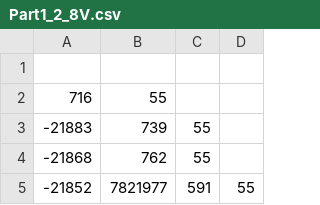
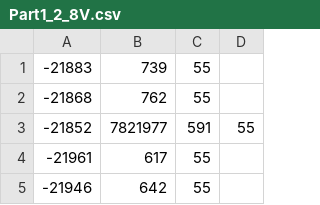
Before and after one commit to AmandaSutherland/Controls_OlinSpring2015, a CSV file: Lab2/data/Part1_2_8V.csv, drawn as a sheet; only a part is shown; the shorter side is filled out with more unchanged rows.

```diff
--- a/Lab2/data/Part1_2_8V.csv
+++ b/Lab2/data/Part1_2_8V.csv
@@ -1,3 +1 @@
-
-716,55
 -21883,739,55
```
Also changed, not shown: Lab2/data/Part1_2.csv, Lab2/data/Part1_2_10V.csv, 4 other files.
